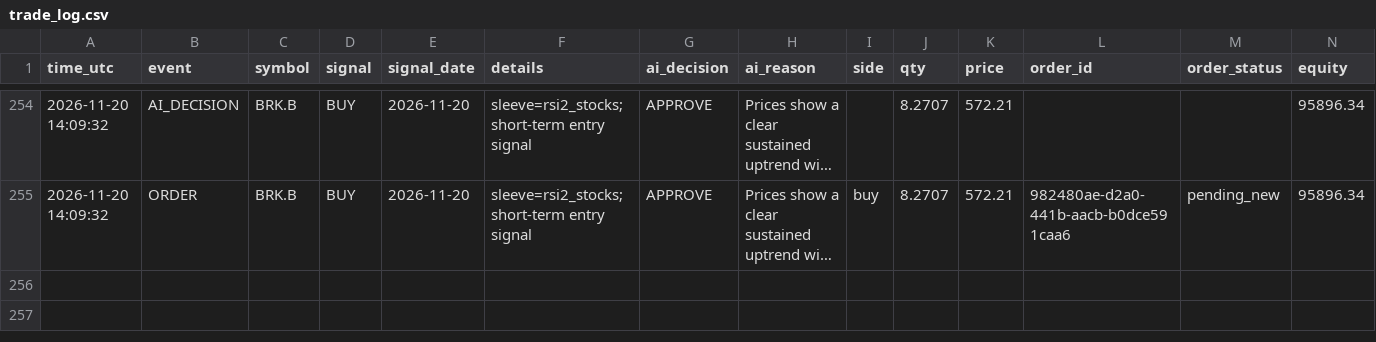
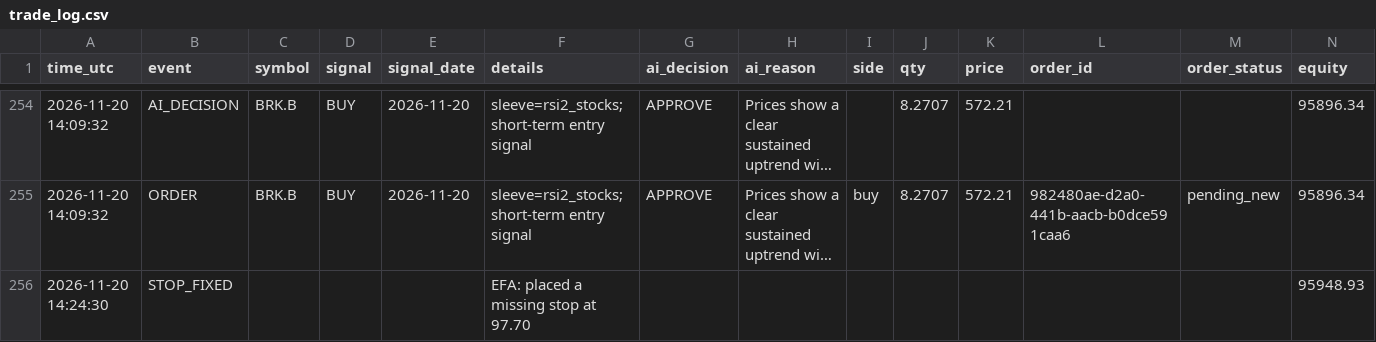
Before and after one commit to R1pperr/trading-bot, a CSV file: logs/trade_log.csv, drawn as a sheet; only a part is shown, gaps mark what is left out; long unchanged cells end in …; the diff names each change by its address in the sheet, - before the commit and + after, or states it on an @@ line.

```diff
--- a/logs/trade_log.csv
+++ b/logs/trade_log.csv
+row 256: 2026-11-20 14:24:30 | STOP_FIXED |  |  |  | EFA: placed a missing stop at 97.70 |  |  |  |  |  |  |  | 95948.93
```
Also changed, not shown: 9 other files.
